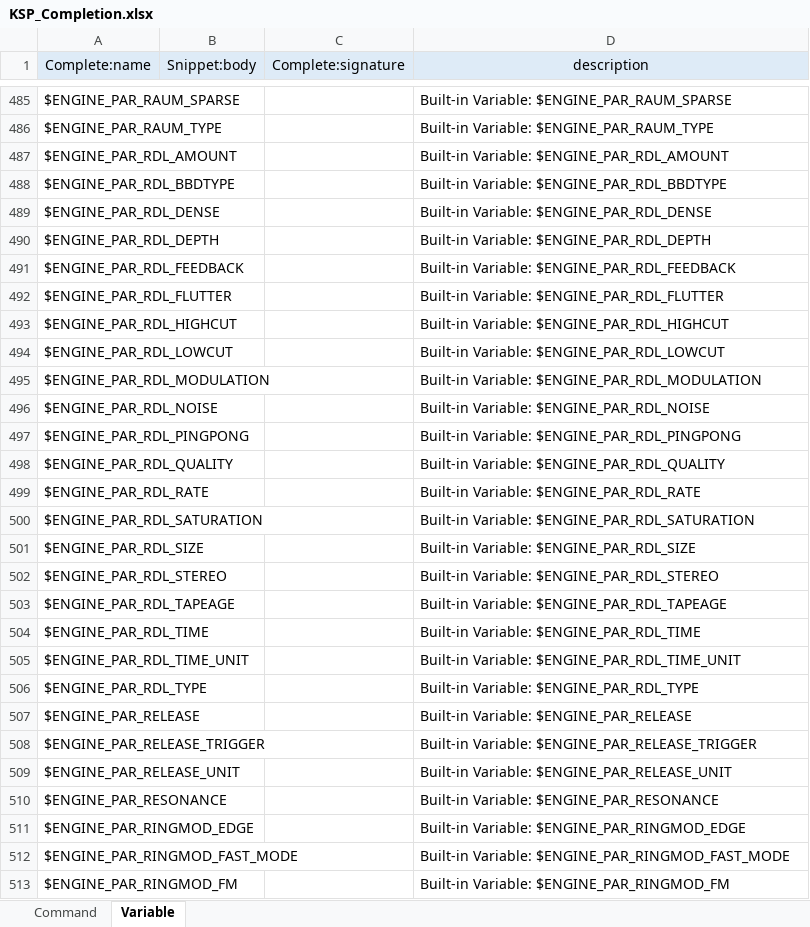
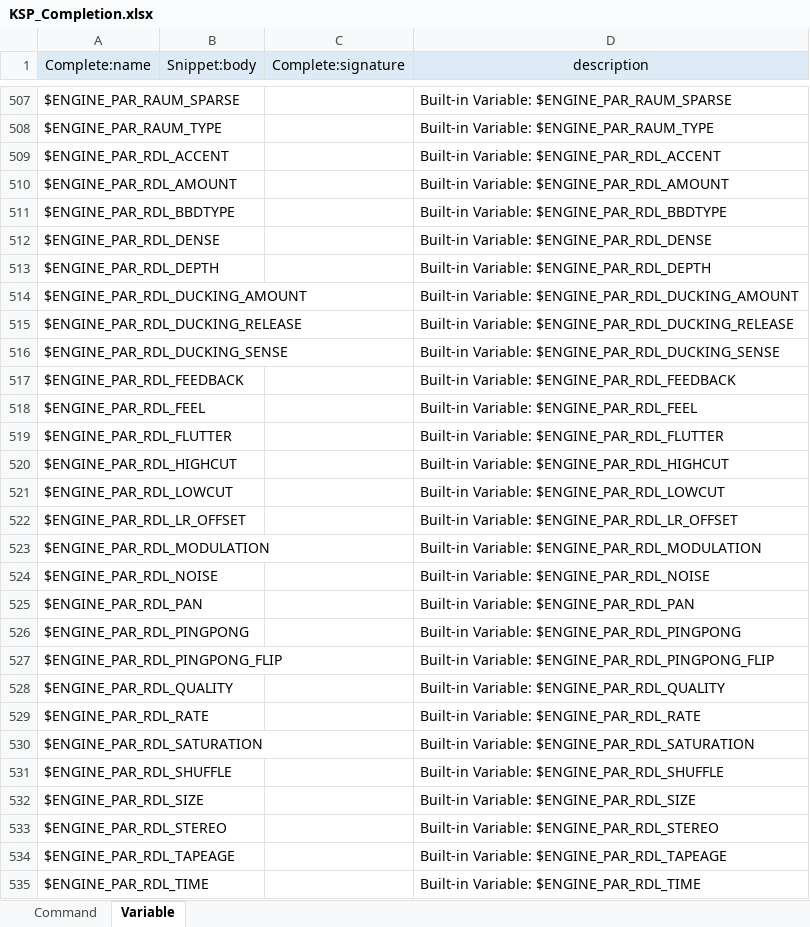
Before and after one commit to r-koubou/vscode-ksp, an Excel workbook: data/KSP_Completion.xlsx, sheet Variable, drawn as a sheet; only a part is shown, gaps mark what is left out; the shorter side is filled out with more unchanged rows; values as stored, in another font and other column widths than the file's, no borders; the diff covers the shown part only; the diff names each change by its address in the sheet, - before the commit and + after, or states it on an @@ line.

```diff
--- a/data/KSP_Completion.xlsx (sheet Variable)
+++ b/data/KSP_Completion.xlsx (sheet Variable)
+row 509: $ENGINE_PAR_RDL_ACCENT |  |  | Built-in Variable: $ENGINE_PAR_RDL_ACCENT
+row 514: $ENGINE_PAR_RDL_DUCKING_AMOUNT |  |  | Built-in Variable: $ENGINE_PAR_RDL_DUCKING_AMOUNT
+row 515: $ENGINE_PAR_RDL_DUCKING_RELEASE |  |  | Built-in Variable: $ENGINE_PAR_RDL_DUCKING_RELEASE
+row 516: $ENGINE_PAR_RDL_DUCKING_SENSE |  |  | Built-in Variable: $ENGINE_PAR_RDL_DUCKING_SENSE
+row 518: $ENGINE_PAR_RDL_FEEL |  |  | Built-in Variable: $ENGINE_PAR_RDL_FEEL
+row 522: $ENGINE_PAR_RDL_LR_OFFSET |  |  | Built-in Variable: $ENGINE_PAR_RDL_LR_OFFSET
+row 525: $ENGINE_PAR_RDL_PAN |  |  | Built-in Variable: $ENGINE_PAR_RDL_PAN
+row 527: $ENGINE_PAR_RDL_PINGPONG_FLIP |  |  | Built-in Variable: $ENGINE_PAR_RDL_PINGPONG_FLIP
+row 531: $ENGINE_PAR_RDL_SHUFFLE |  |  | Built-in Variable: $ENGINE_PAR_RDL_SHUFFLE
```
Also changed, not shown: 73 added rows and 20 moved rows elsewhere in this sheet, formulas that keep their value, 3 other files.
